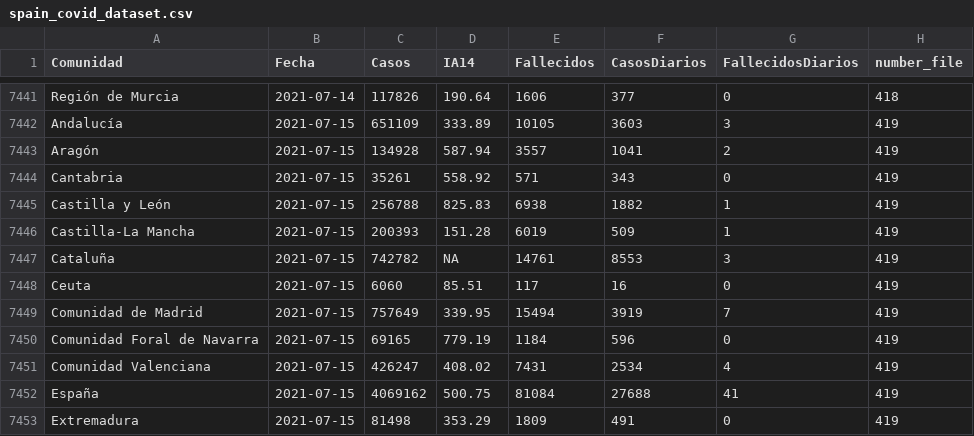
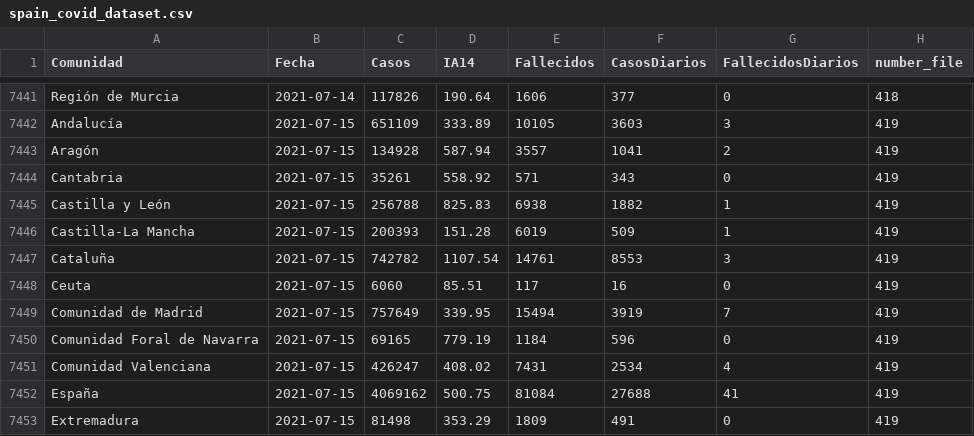
Before and after one commit to SergioJuanes/coviddataspain, a CSV file: data/spain_covid_dataset.csv, drawn as a sheet; only a part is shown, gaps mark what is left out.

Commit message:
Update spain_covid_dataset.csv

```diff
--- a/data/spain_covid_dataset.csv
+++ b/data/spain_covid_dataset.csv
@@ -7446,3 +7446,3 @@ Castilla y León,2021-07-15,256788,825.83,6938,1882,1,419
 Castilla-La Mancha,2021-07-15,200393,151.28,6019,509,1,419
-Cataluña,2021-07-15,742782,NA,14761,8553,3,419
+Cataluña,2021-07-15,742782,1107.54,14761,8553,3,419
 Ceuta,2021-07-15,6060,85.51,117,16,0,419
```
